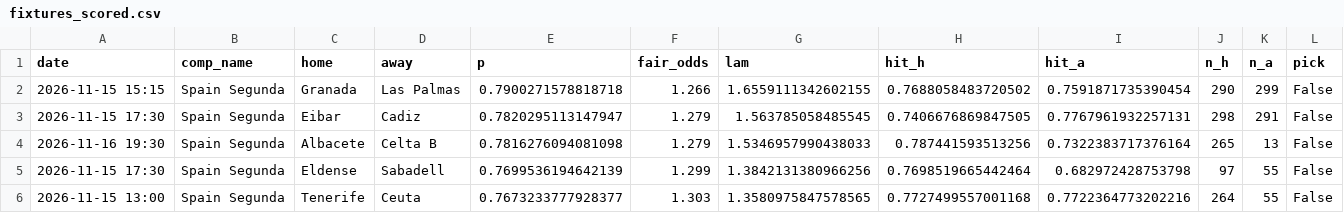
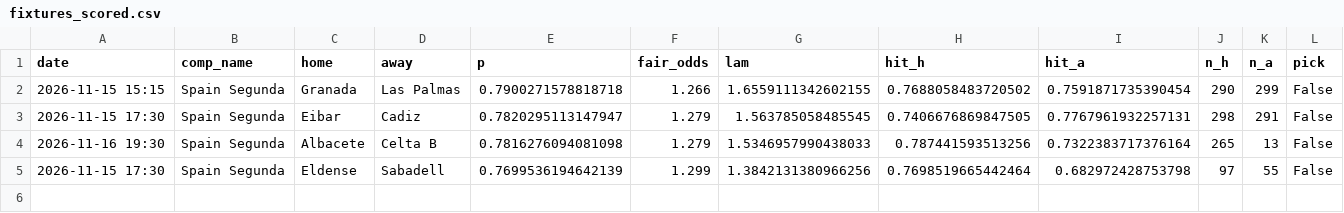
Before and after one commit to maxymaxy1984/footy-2h-goals, a CSV file: docs/fixtures_scored.csv, drawn as a sheet; the diff names each change by its address in the sheet, - before the commit and + after, or states it on an @@ line.

```diff
--- a/docs/fixtures_scored.csv
+++ b/docs/fixtures_scored.csv
-row 6: 2026-11-15 13:00 | Spain Segunda | Tenerife | Ceuta | 0.7673233777928377 | 1.303 | 1.3580975847578565 | 0.7727499557001168 | 0.7722364773202216 | 264 | 55 | False
```
Also changed, not shown: data/picks_log.csv, 1 other file.
